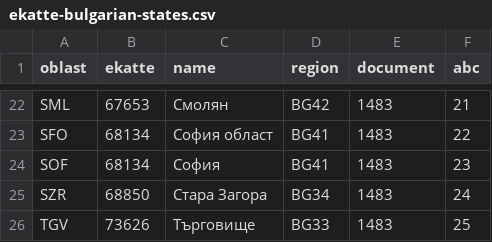
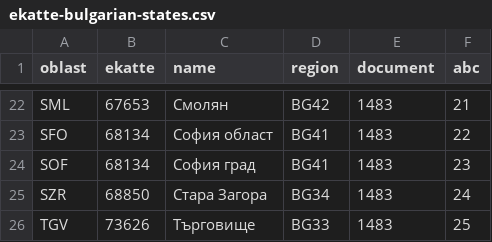
Before and after one commit to mitio/futureiscode, a CSV file: db/data/ekatte-bulgarian-states.csv, drawn as a sheet; only a part is shown, gaps mark what is left out.

Commit message:
Tweak the name of the Sofia capital state

```diff
--- a/db/data/ekatte-bulgarian-states.csv
+++ b/db/data/ekatte-bulgarian-states.csv
@@ -23,3 +23,3 @@ SML,67653,Смолян,BG42,1483,21
 SFO,68134,София област,BG41,1483,22
-SOF,68134,София,BG41,1483,23
+SOF,68134,София град,BG41,1483,23
 SZR,68850,Стара Загора,BG34,1483,24
```
